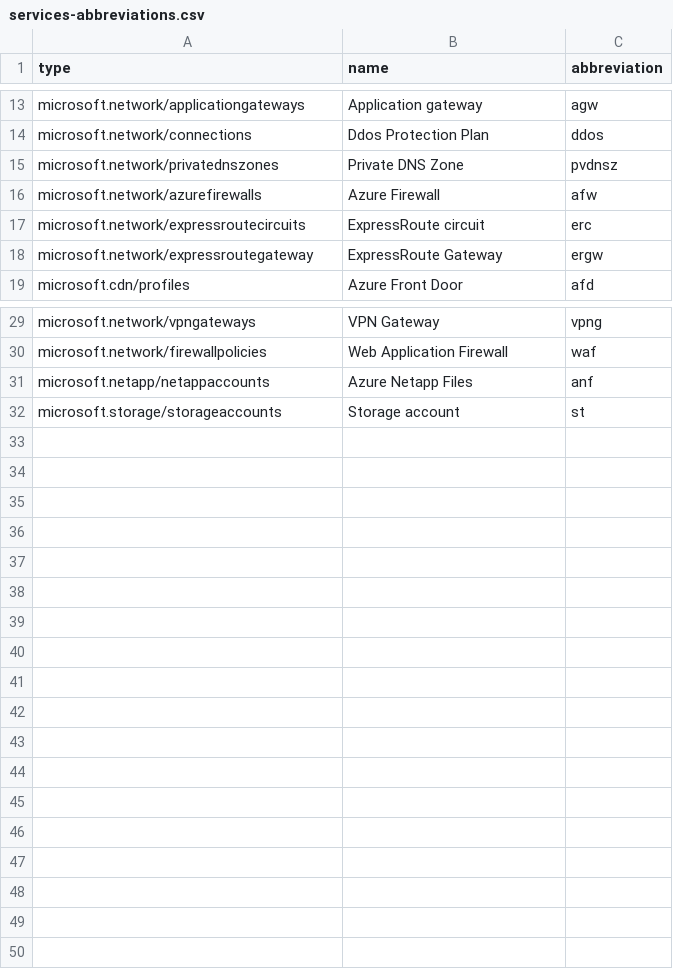
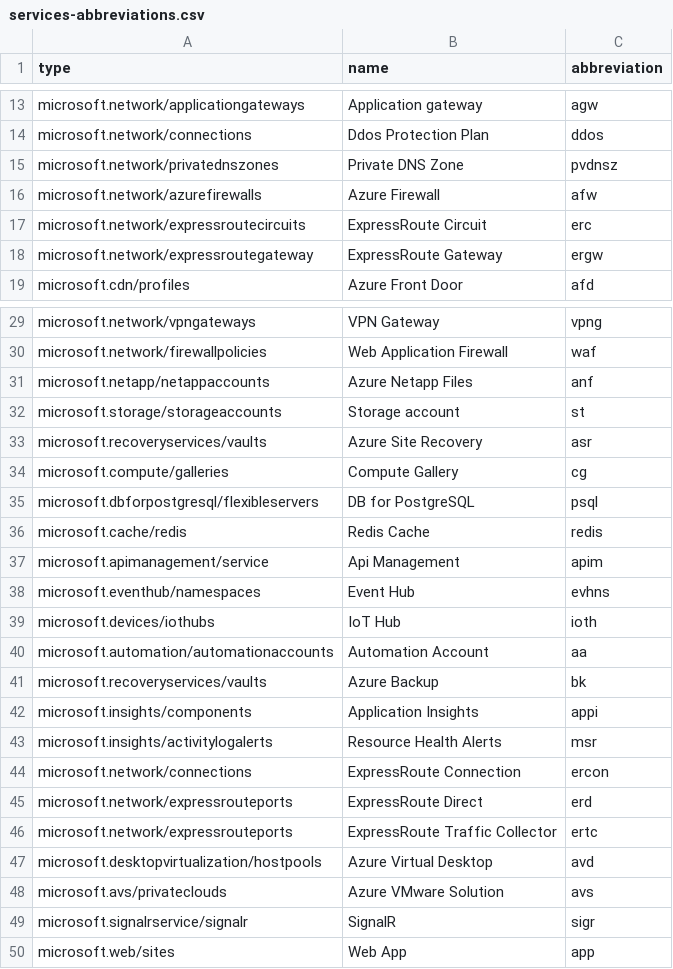
Before and after one commit to Azure/Azure-Proactive-Resiliency-Library, a CSV file: services-abbreviations.csv, drawn as a sheet; only a part is shown, gaps mark what is left out.

Commit message:
Update services-abbreviations.csv (#251)

```diff
--- a/services-abbreviations.csv
+++ b/services-abbreviations.csv
@@ -16,3 +16,3 @@ microsoft.network/privatednszones,Private DNS Zone,pvdnsz
 microsoft.network/azurefirewalls,Azure Firewall,afw
-microsoft.network/expressroutecircuits,ExpressRoute circuit,erc
+microsoft.network/expressroutecircuits,ExpressRoute Circuit,erc
 microsoft.network/expressroutegateway,ExpressRoute Gateway,ergw
@@ -32 +32,19 @@ microsoft.netapp/netappaccounts,Azure Netapp Files,anf
 microsoft.storage/storageaccounts,Storage account,st
+microsoft.recoveryservices/vaults,Azure Site Recovery,asr
+microsoft.compute/galleries,Compute Gallery,cg
+microsoft.dbforpostgresql/flexibleservers,DB for PostgreSQL,psql
+microsoft.cache/redis,Redis Cache,redis
+microsoft.apimanagement/service,Api Management,apim
+microsoft.eventhub/namespaces,Event Hub,evhns
+microsoft.devices/iothubs,IoT Hub,ioth
+microsoft.automation/automationaccounts,Automation Account,aa
+microsoft.recoveryservices/vaults,Azure Backup,bk
+microsoft.insights/components,Application Insights,appi
+microsoft.insights/activitylogalerts,Resource Health Alerts,msr
+microsoft.network/connections,ExpressRoute Connection,ercon
+microsoft.network/expressrouteports,ExpressRoute Direct,erd
+microsoft.network/expressrouteports,ExpressRoute Traffic Collector,ertc
+microsoft.desktopvirtualization/hostpools,Azure Virtual Desktop,avd
+microsoft.avs/privateclouds,Azure VMware Solution,avs
+microsoft.signalrservice/signalr,SignalR,sigr
+microsoft.web/sites,Web App,app
```
